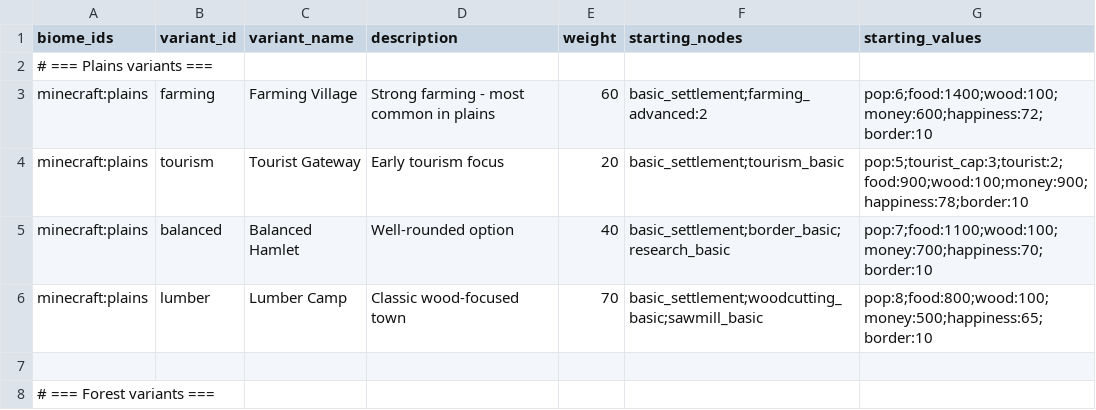
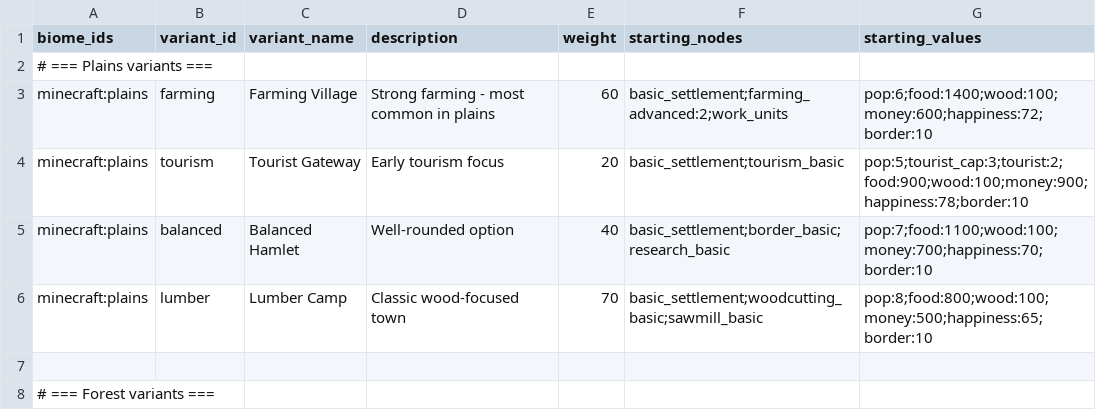
Before and after one commit to Quackers29/BusinessCraft, a CSV file: forge/run/config/businesscraft/biomes.csv, drawn as a sheet; only a part is shown.

```diff
--- a/forge/run/config/businesscraft/biomes.csv
+++ b/forge/run/config/businesscraft/biomes.csv
@@ -2,3 +2,3 @@ biome_ids,variant_id,variant_name,description,weight,starting_nodes,starting_val
 # === Plains variants ===
-minecraft:plains,farming,Farming Village,"Strong farming - most common in plains",60,basic_settlement;farming_advanced:2,pop:6;food:1400;wood:100;money:600;happiness:72;border:10
+minecraft:plains,farming,Farming Village,"Strong farming - most common in plains",60,basic_settlement;farming_advanced:2;work_units,pop:6;food:1400;wood:100;money:600;happiness:72;border:10
 minecraft:plains,tourism,Tourist Gateway,"Early tourism focus",20,basic_settlement;tourism_basic,pop:5;tourist_cap:3;tourist:2;food:900;wood:100;money:900;happiness:78;border:10
```
Also changed, not shown: forge/run/config/businesscraft/productions.csv, forge/run/config/businesscraft/upgrades.csv, 16 other files.
